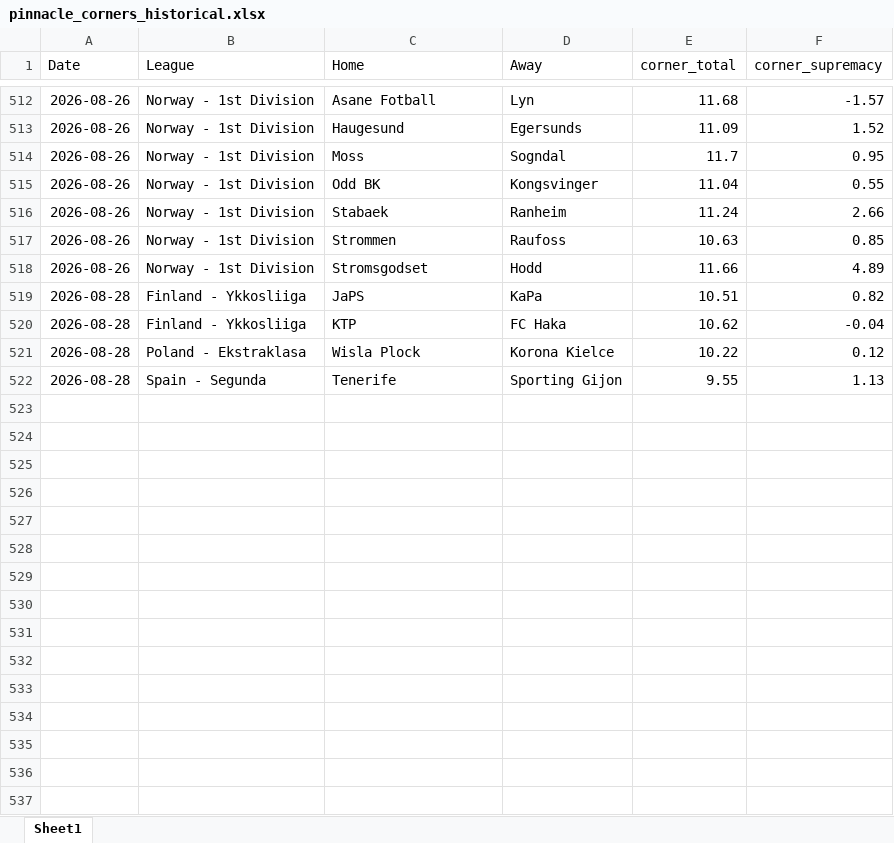
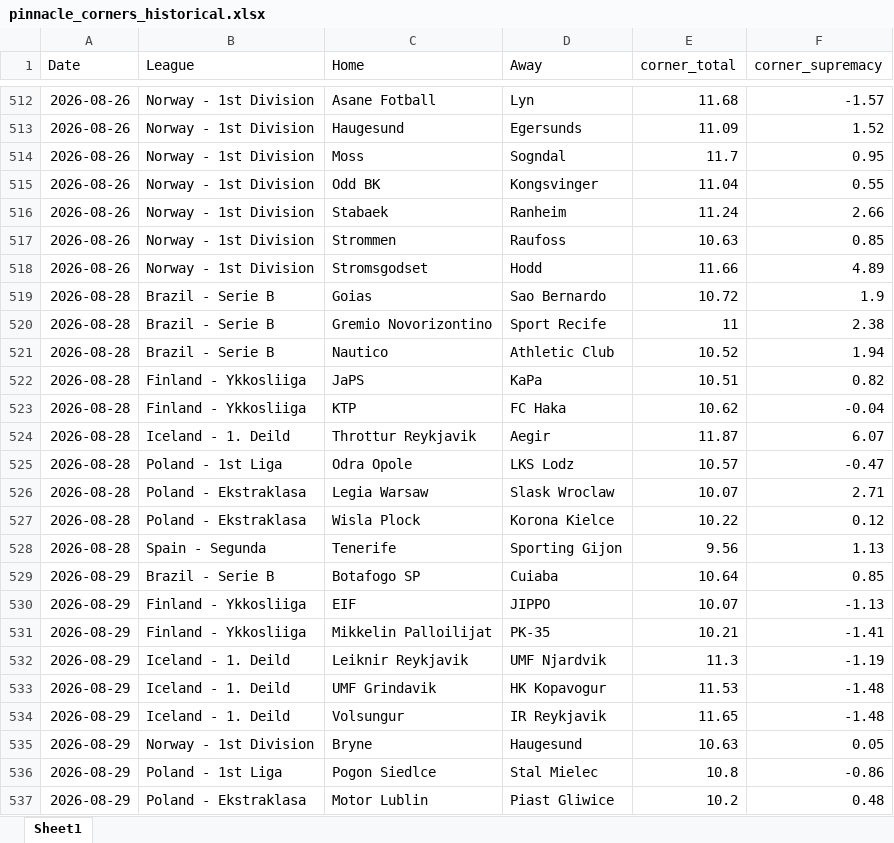
Before and after one commit to super-luke-chambers/pin_scraper, an Excel workbook: outputs/pinnacle_corners_historical.xlsx, sheet Sheet1, drawn as a sheet; only a part is shown, gaps mark what is left out; values as stored, in another font and other column widths than the file's, no borders; addresses are those after the commit; the diff covers the shown part only; the diff names each change by its address in the sheet, - before the commit and + after, or states it on an @@ line.

```diff
--- a/outputs/pinnacle_corners_historical.xlsx (sheet Sheet1)
+++ b/outputs/pinnacle_corners_historical.xlsx (sheet Sheet1)
+row 519: 2026-08-28 | Brazil - Serie B | Goias | Sao Bernardo | 10.72 | 1.9
+row 520: 2026-08-28 | Brazil - Serie B | Gremio Novorizontino | Sport Recife | 11 | 2.38
+row 521: 2026-08-28 | Brazil - Serie B | Nautico | Athletic Club | 10.52 | 1.94
+row 524: 2026-08-28 | Iceland - 1. Deild | Throttur Reykjavik | Aegir | 11.87 | 6.07
+row 525: 2026-08-28 | Poland - 1st Liga | Odra Opole | LKS Lodz | 10.57 | -0.47
+row 526: 2026-08-28 | Poland - Ekstraklasa | Legia Warsaw | Slask Wroclaw | 10.07 | 2.71
-E528 (corner_total): 9.55
+E528 (corner_total): 9.56
+row 529: 2026-08-29 | Brazil - Serie B | Botafogo SP | Cuiaba | 10.64 | 0.85
+row 530: 2026-08-29 | Finland - Ykkosliiga | EIF | JIPPO | 10.07 | -1.13
+row 531: 2026-08-29 | Finland - Ykkosliiga | Mikkelin Palloilijat | PK-35 | 10.21 | -1.41
+row 532: 2026-08-29 | Iceland - 1. Deild | Leiknir Reykjavik | UMF Njardvik | 11.3 | -1.19
+row 533: 2026-08-29 | Iceland - 1. Deild | UMF Grindavik | HK Kopavogur | 11.53 | -1.48
+row 534: 2026-08-29 | Iceland - 1. Deild | Volsungur | IR Reykjavik | 11.65 | -1.48
+row 535: 2026-08-29 | Norway - 1st Division | Bryne | Haugesund | 10.63 | 0.05
+row 536: 2026-08-29 | Poland - 1st Liga | Pogon Siedlce | Stal Mielec | 10.8 | -0.86
+row 537: 2026-08-29 | Poland - Ekstraklasa | Motor Lublin | Piast Gliwice | 10.2 | 0.48
```
Also changed, not shown: 37 added rows elsewhere in this sheet, outputs/pinnacle_odds_data.xlsx, 2 other files.
